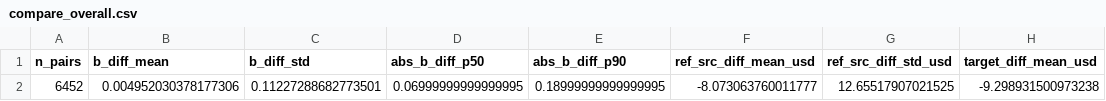
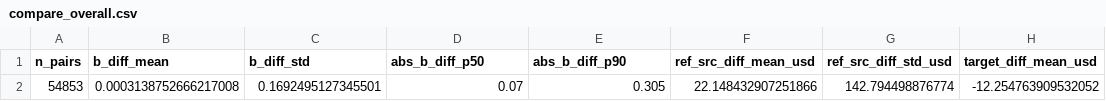
Before and after one commit to freepoi/buda-status, a CSV file: reports/compare_overall.csv, drawn as a sheet; removed rows and columns are numbered as before the commit, all else as after; the diff names each change by its address in the sheet, - before the commit and + after, or states it on an @@ line.

```diff
--- a/reports/compare_overall.csv
+++ b/reports/compare_overall.csv
-row 2: 6452 | 0.004952030378177306 | 0.11227288682773501 | 0.06999999999999995 | 0.18999999999999995 | -8.073063760011777 | 12.65517907021525 | -9.298931500973238
+row 2: 54853 | 0.0003138752666217008 | 0.1692495127345501 | 0.07 | 0.305 | 22.148432907251866 | 142.794498876774 | -12.254763909532052
```
Also changed, not shown: reports/calibration.csv, reports/compare_by_gap.csv, 22 other files.
